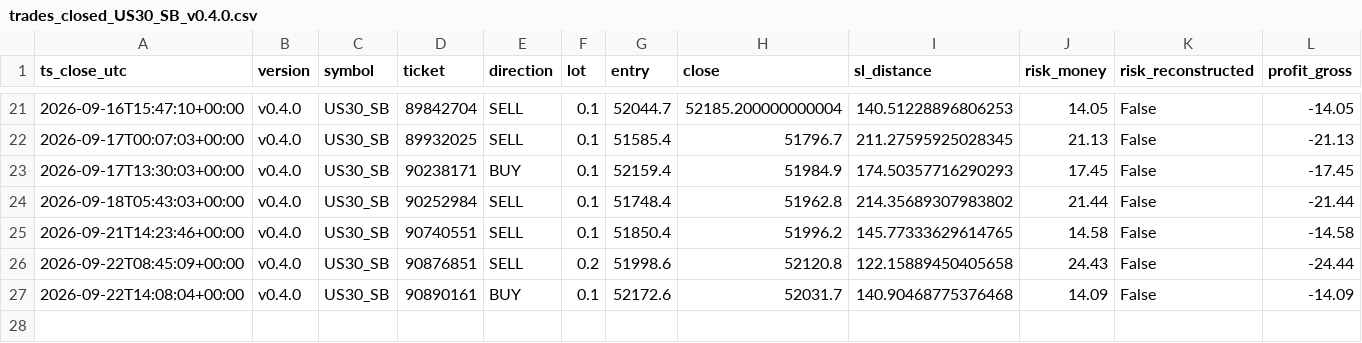
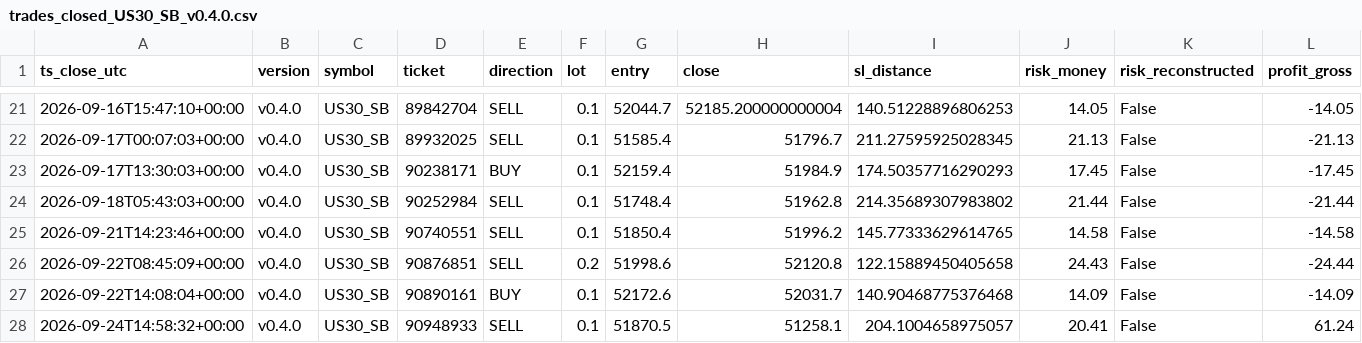
Before and after one commit to jorgenofuentes/tb-logs, a CSV file: trades_closed_US30_SB_v0.4.0.csv, drawn as a sheet; only a part is shown, gaps mark what is left out; rows hold the shown columns only; the diff names each change by its address in the sheet, - before the commit and + after, or states it on an @@ line.

```diff
--- a/trades_closed_US30_SB_v0.4.0.csv
+++ b/trades_closed_US30_SB_v0.4.0.csv
+row 28: 2026-09-24T14:58:32+00:00 | v0.4.0 | US30_SB | 90948933 | SELL | 0.1 | 51870.5 | 51258.1 | 204.1004658975057 | 20.41 | False | 61.24
```
Also changed, not shown: 3 other files.
